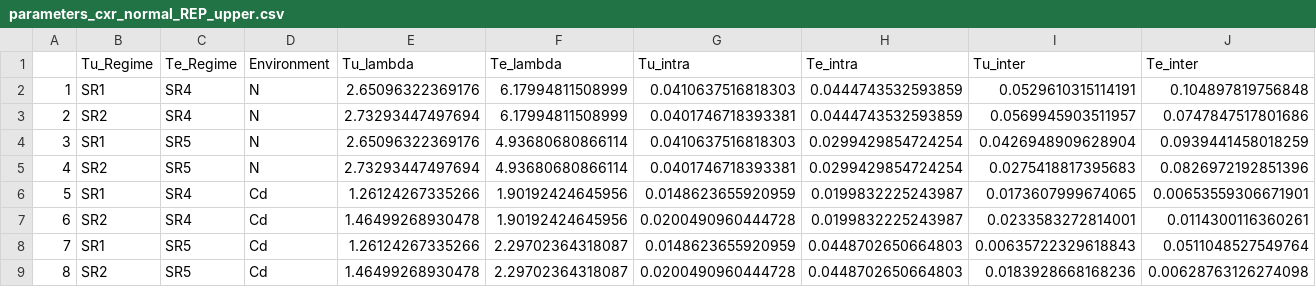
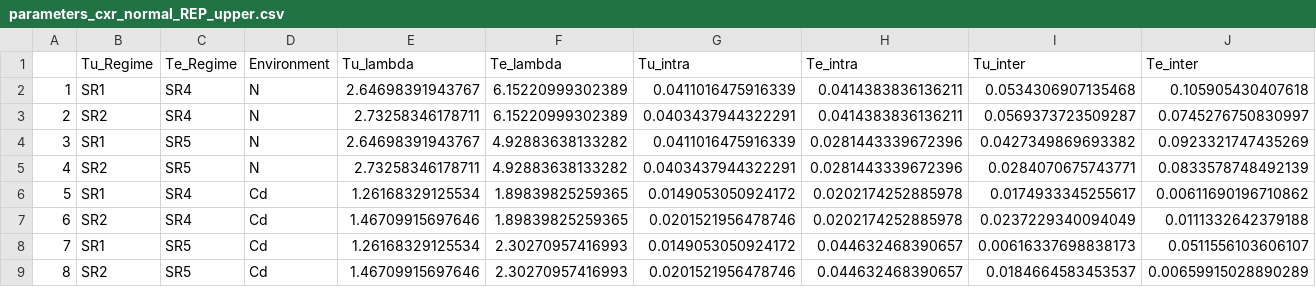
Before and after one commit to irfragata/evolution_cadmium_coexistence, a CSV file: Analyses/cxr_normal_REP/parameters_cxr_normal_REP_upper.csv, drawn as a sheet.

```diff
--- a/Analyses/cxr_normal_REP/parameters_cxr_normal_REP_upper.csv
+++ b/Analyses/cxr_normal_REP/parameters_cxr_normal_REP_upper.csv
@@ -1,9 +1,9 @@
 "","Tu_Regime","Te_Regime","Environment","Tu_lambda","Te_lambda","Tu_intra","Te_intra","Tu_inter","Te_inter"
-"1","SR1","SR4","N",2.65096322369176,6.17994811508999,0.0410637516818303,0.0444743532593859,0.0529610315114191,0.104897819756848
-"2","SR2","SR4","N",2.73293447497694,6.17994811508999,0.0401746718393381,0.0444743532593859,0.0569945903511957,0.0747847517801686
-"3","SR1","SR5","N",2.65096322369176,4.93680680866114,0.0410637516818303,0.0299429854724254,0.0426948909628904,0.0939441458018259
-"4","SR2","SR5","N",2.73293447497694,4.93680680866114,0.0401746718393381,0.0299429854724254,0.0275418817395683,0.0826972192851396
-"5","SR1","SR4","Cd",1.26124267335266,1.90192424645956,0.0148623655920959,0.0199832225243987,0.0173607999674065,0.00653559306671901
-"6","SR2","SR4","Cd",1.46499268930478,1.90192424645956,0.0200490960444728,0.0199832225243987,0.0233583272814001,0.0114300116360261
-"7","SR1","SR5","Cd",1.26124267335266,2.29702364318087,0.0148623655920959,0.0448702650664803,0.00635722329618843,0.0511048527549764
-"8","SR2","SR5","Cd",1.46499268930478,2.29702364318087,0.0200490960444728,0.0448702650664803,0.0183928668168236,0.00628763126274098
+"1","SR1","SR4","N",2.64698391943767,6.15220999302389,0.0411016475916339,0.0414383836136211,0.0534306907135468,0.105905430407618
+"2","SR2","SR4","N",2.73258346178711,6.15220999302389,0.0403437944322291,0.0414383836136211,0.0569373723509287,0.0745276750830997
+"3","SR1","SR5","N",2.64698391943767,4.92883638133282,0.0411016475916339,0.0281443339672396,0.0427349869693382,0.0923321747435269
+"4","SR2","SR5","N",2.73258346178711,4.92883638133282,0.0403437944322291,0.0281443339672396,0.0284070675743771,0.0833578748492139
+"5","SR1","SR4","Cd",1.26168329125534,1.89839825259365,0.0149053050924172,0.0202174252885978,0.0174933345255617,0.00611690196710862
+"6","SR2","SR4","Cd",1.46709915697646,1.89839825259365,0.0201521956478746,0.0202174252885978,0.0237229340094049,0.0111332642379188
+"7","SR1","SR5","Cd",1.26168329125534,2.30270957416993,0.0149053050924172,0.044632468390657,0.00616337698838173,0.0511556103606107
+"8","SR2","SR5","Cd",1.46709915697646,2.30270957416993,0.0201521956478746,0.044632468390657,0.0184664583453537,0.00659915028890289
```
Also changed, not shown: Analyses/cxr_normal/parameters_cxr_normal_lower.csv, Analyses/cxr_normal/parameters_cxr_normal_upper.csv, 15 other files.
